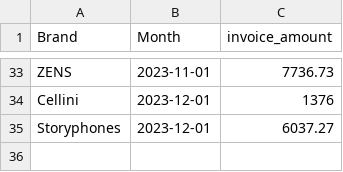
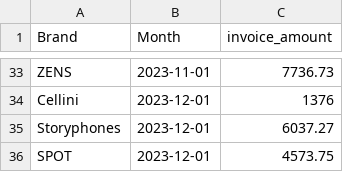
Before and after one commit to aaronbunda1/brandhut_data, a CSV file: bh_dbt/seeds/invoice_amounts.csv, drawn as a sheet; only a part is shown, gaps mark what is left out; the diff names each change by its address in the sheet, - before the commit and + after, or states it on an @@ line.

Commit message:
Update invoice_amounts.csv

```diff
--- a/bh_dbt/seeds/invoice_amounts.csv
+++ b/bh_dbt/seeds/invoice_amounts.csv
+row 36: SPOT | 2023-12-01 | 4573.75
```
